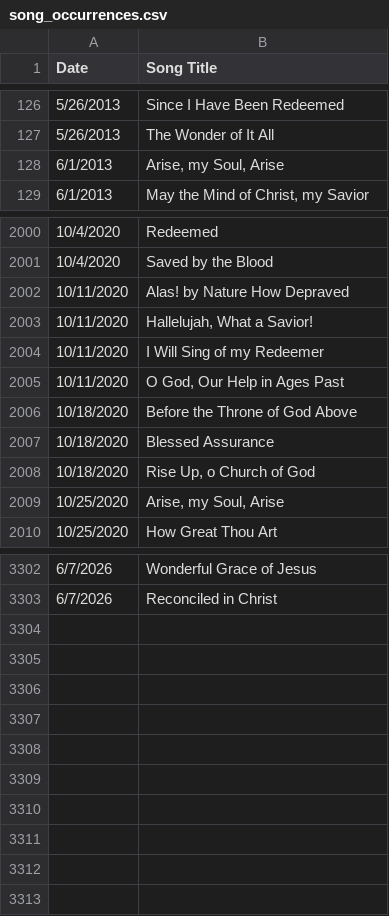
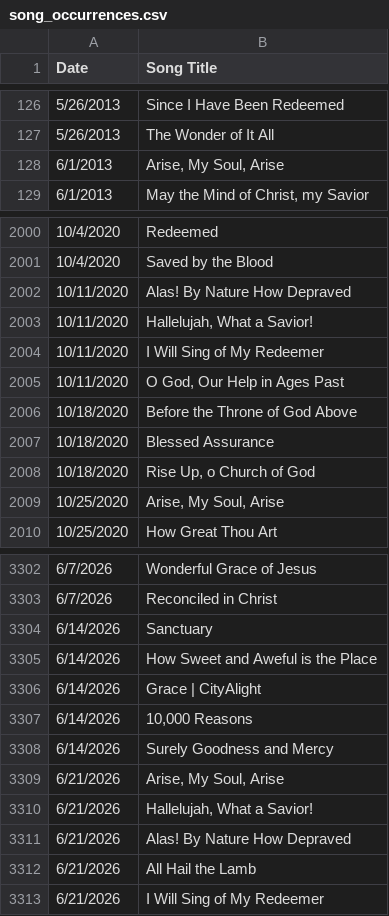
Before and after one commit to jonarino/gracebaptistlondon, a CSV file: data/song_occurrences.csv, drawn as a sheet; only a part is shown, gaps mark what is left out; the diff covers the shown part only.

```diff
--- a/data/song_occurrences.csv
+++ b/data/song_occurrences.csv
@@ -127,3 +127,3 @@ Date,Song Title
 5/26/2013,The Wonder of It All
-6/1/2013,"Arise, my Soul, Arise"
+6/1/2013,"Arise, My Soul, Arise"
 6/1/2013,"May the Mind of Christ, my Savior"
@@ -2001,5 +2001,5 @@ Date,Song Title
 10/4/2020,Saved by the Blood
-10/11/2020,Alas! by Nature How Depraved
+10/11/2020,Alas! By Nature How Depraved
 10/11/2020,"Hallelujah, What a Savior!"
-10/11/2020,I Will Sing of my Redeemer
+10/11/2020,I Will Sing of My Redeemer
 10/11/2020,"O God, Our Help in Ages Past"
@@ -2008,3 +2008,3 @@ Date,Song Title
 10/18/2020,"Rise Up, o Church of God"
-10/25/2020,"Arise, my Soul, Arise"
+10/25/2020,"Arise, My Soul, Arise"
 10/25/2020,How Great Thou Art
@@ -3303 +3303,11 @@ Date,Song Title
 6/7/2026,Reconciled in Christ
+6/14/2026,Sanctuary
+6/14/2026,How Sweet and Aweful is the Place
+6/14/2026,Grace | CityAlight
+6/14/2026,"10,000 Reasons"
+6/14/2026,Surely Goodness and Mercy
+6/21/2026,"Arise, My Soul, Arise"
+6/21/2026,"Hallelujah, What a Savior!"
+6/21/2026,Alas! By Nature How Depraved
+6/21/2026,All Hail the Lamb
+6/21/2026,I Will Sing of My Redeemer
```
Also changed, not shown: 21 edited cells elsewhere in this file, data/song_occurrences_archived.csv, data/unique_songs.csv, 1 other file.
